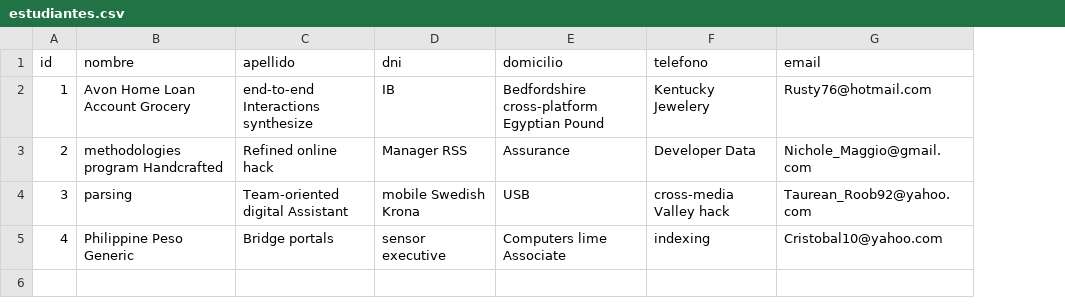
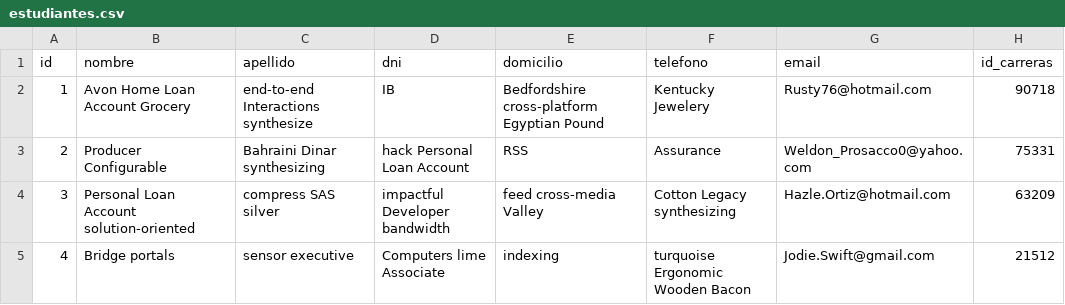
Before and after one commit to maximilianoPizarro/administrador, a CSV file: src/main/resources/config/liquibase/fake-data/estudiantes.csv, drawn as a sheet; the diff names each change by its address in the sheet, - before the commit and + after, or states it on an @@ line.

Commit message:
agrega idCarreras a estudiantes

```diff
--- a/src/main/resources/config/liquibase/fake-data/estudiantes.csv
+++ b/src/main/resources/config/liquibase/fake-data/estudiantes.csv
+column H (id_carreras), rows 2-5: 90718 | 75331 | 63209 | 21512
-B3 (nombre): methodologies program Handcrafted
+B3 (nombre): Producer Configurable
-C3 (apellido): Refined online hack
+C3 (apellido): Bahraini Dinar synthesizing
-D3 (dni): Manager RSS
+D3 (dni): hack Personal Loan Account
-E3 (domicilio): Assurance
+E3 (domicilio): RSS
-F3 (telefono): Developer Data
+F3 (telefono): Assurance
-G3 (email): Nichole_Maggio@gmail.com
+G3 (email): Weldon_Prosacco0@yahoo.com
-B4 (nombre): parsing
+B4 (nombre): Personal Loan Account solution-oriented
-C4 (apellido): Team-oriented digital Assistant
+C4 (apellido): compress SAS silver
-D4 (dni): mobile Swedish Krona
+D4 (dni): impactful Developer bandwidth
-E4 (domicilio): USB
+E4 (domicilio): feed cross-media Valley
-F4 (telefono): cross-media Valley hack
+F4 (telefono): Cotton Legacy synthesizing
-G4 (email): Taurean_Roob92@yahoo.com
+G4 (email): Hazle.Ortiz@hotmail.com
-B5 (nombre): Philippine Peso Generic
+B5 (nombre): Bridge portals
-C5 (apellido): Bridge portals
+C5 (apellido): sensor executive
-D5 (dni): sensor executive
+D5 (dni): Computers lime Associate
-E5 (domicilio): Computers lime Associate
+E5 (domicilio): indexing
-F5 (telefono): indexing
+F5 (telefono): turquoise Ergonomic Wooden Bacon
-G5 (email): Cristobal10@yahoo.com
+G5 (email): Jodie.Swift@gmail.com
```
Also changed, not shown: 5 other files.
